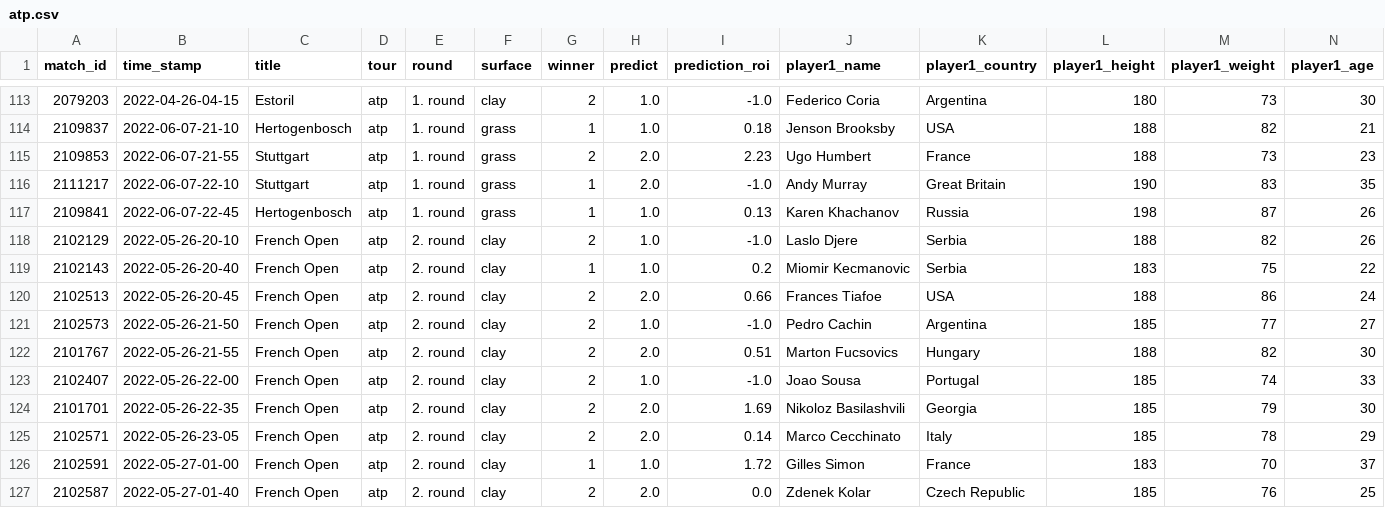
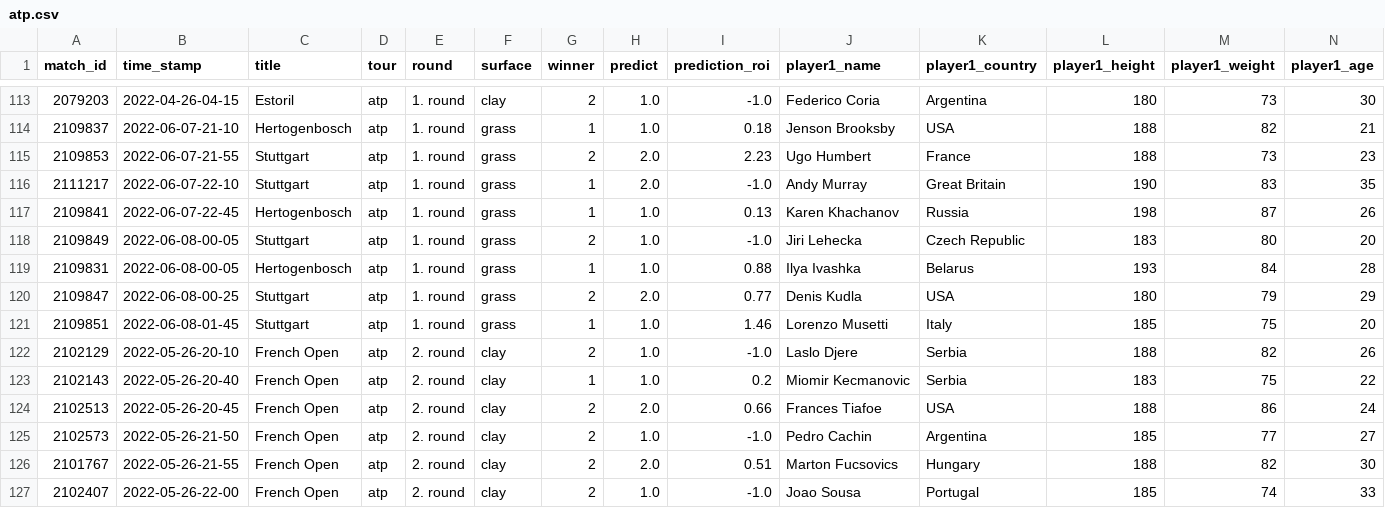
Before and after one commit to ebijun1007/tennis_major_tour_scraper, a CSV file: atp.csv, drawn as a sheet; only a part is shown, gaps mark what is left out; the shorter side is filled out with more unchanged rows; rows hold the shown columns only; the diff names each change by its address in the sheet, - before the commit and + after, or states it on an @@ line.

```diff
--- a/atp.csv
+++ b/atp.csv
+row 118: 2109849 | 2022-06-08-00-05 | Stuttgart | atp | 1. round | grass | 2 | 1.0 | -1.0 | Jiri Lehecka | Czech Republic | 183 | 80 | 20
+row 119: 2109831 | 2022-06-08-00-05 | Hertogenbosch | atp | 1. round | grass | 1 | 1.0 | 0.88 | Ilya Ivashka | Belarus | 193 | 84 | 28
+row 120: 2109847 | 2022-06-08-00-25 | Stuttgart | atp | 1. round | grass | 2 | 2.0 | 0.77 | Denis Kudla | USA | 180 | 79 | 29
+row 121: 2109851 | 2022-06-08-01-45 | Stuttgart | atp | 1. round | grass | 1 | 1.0 | 1.46 | Lorenzo Musetti | Italy | 185 | 75 | 20
```
Also changed, not shown: data/2022-06-07.csv, data/next_48_hours_match.csv, 3 other files.
